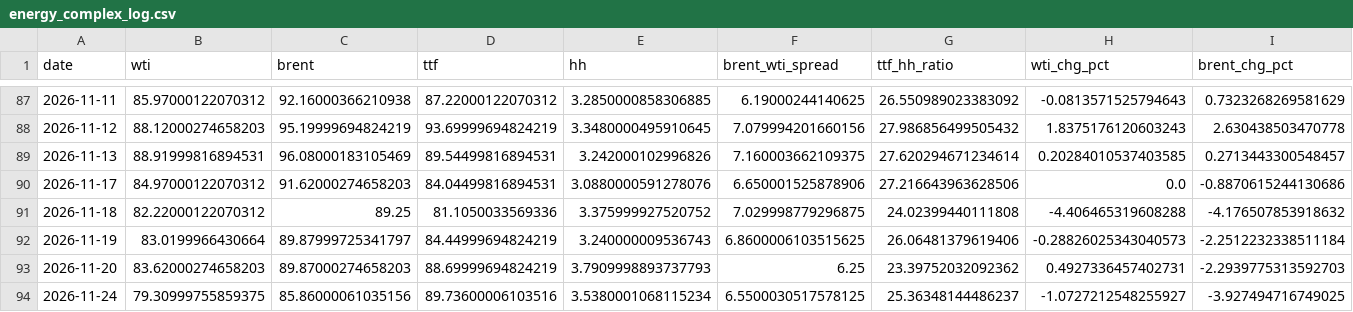
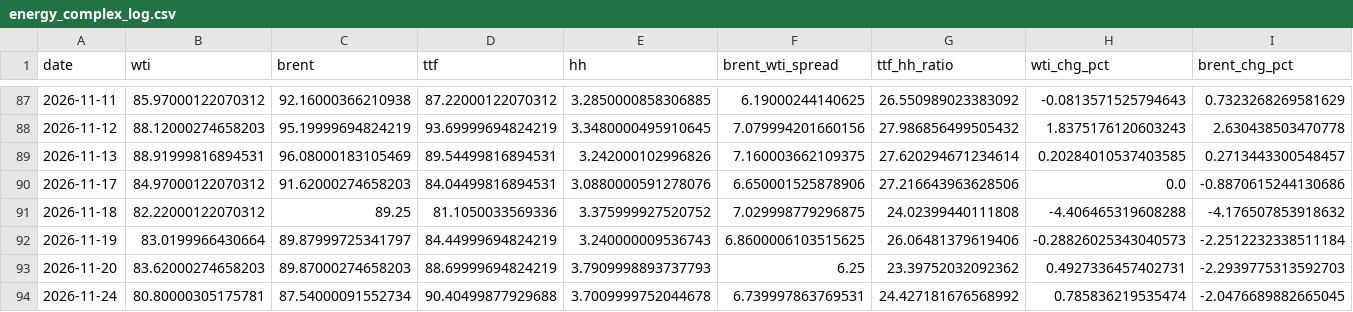
Before and after one commit to Evanssdas/GB-Energy-Complex, a CSV file: energy_complex_log.csv, drawn as a sheet; only a part is shown, gaps mark what is left out; the diff covers the shown part only; the diff names each change by its address in the sheet, - before the commit and + after, or states it on an @@ line.

```diff
--- a/energy_complex_log.csv
+++ b/energy_complex_log.csv
-B94 (wti): 79.30999755859375
+B94 (wti): 80.80000305175781
-C94 (brent): 85.86000061035156
+C94 (brent): 87.54000091552734
-D94 (ttf): 89.73600006103516
+D94 (ttf): 90.40499877929688
-E94 (hh): 3.5380001068115234
+E94 (hh): 3.7009999752044678
-F94 (brent_wti_spread): 6.5500030517578125
+F94 (brent_wti_spread): 6.739997863769531
-G94 (ttf_hh_ratio): 25.36348144486237
+G94 (ttf_hh_ratio): 24.427181676568992
-H94 (wti_chg_pct): -1.0727212548255927
+H94 (wti_chg_pct): 0.785836219535474
-I94 (brent_chg_pct): -3.927494716749025
+I94 (brent_chg_pct): -2.0476689882665045
```
Also changed, not shown: 4 edited cells elsewhere in this file, 1 other file.
